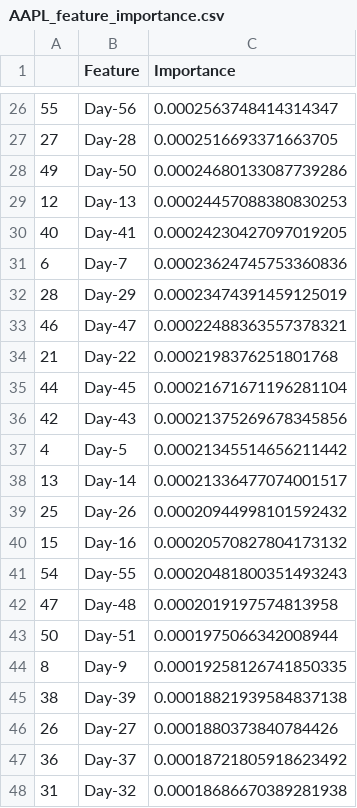
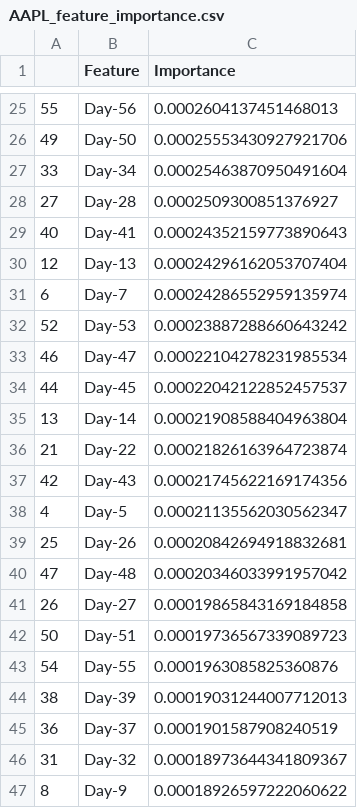
Before and after one commit to RamiNoodle733/Stock-Prediction-Model, a CSV file: results/AAPL_feature_importance.csv, drawn as a sheet; only a part is shown, gaps mark what is left out; the diff covers the shown part only.

```diff
--- a/results/AAPL_feature_importance.csv
+++ b/results/AAPL_feature_importance.csv
@@ -26,23 +25,23 @@
-55,Day-56,0.0002563748414314347
-27,Day-28,0.0002516693371663705
-49,Day-50,0.00024680133087739286
-12,Day-13,0.00024457088380830253
-40,Day-41,0.00024230427097019205
-6,Day-7,0.00023624745753360836
-28,Day-29,0.00023474391459125019
-46,Day-47,0.00022488363557378321
-21,Day-22,0.0002198376251801768
-44,Day-45,0.00021671671196281104
-42,Day-43,0.00021375269678345856
-4,Day-5,0.00021345514656211442
-13,Day-14,0.00021336477074001517
-25,Day-26,0.00020944998101592432
-15,Day-16,0.00020570827804173132
-54,Day-55,0.00020481800351493243
-47,Day-48,0.0002019197574813958
-50,Day-51,0.0001975066342008944
-8,Day-9,0.00019258126741850335
-38,Day-39,0.00018821939584837138
-26,Day-27,0.0001880373840784426
-36,Day-37,0.00018721805918623492
-31,Day-32,0.00018686670389281938
+55,Day-56,0.0002604137451468013
+49,Day-50,0.00025553430927921706
+33,Day-34,0.00025463870950491604
+27,Day-28,0.0002509300851376927
+40,Day-41,0.00024352159773890643
+12,Day-13,0.00024296162053707404
+6,Day-7,0.00024286552959135974
+52,Day-53,0.00023887288660643242
+46,Day-47,0.00022104278231985534
+44,Day-45,0.00022042122852457537
+13,Day-14,0.00021908588404963804
+21,Day-22,0.00021826163964723874
+42,Day-43,0.00021745622169174356
+4,Day-5,0.00021135562030562347
+25,Day-26,0.00020842694918832681
+47,Day-48,0.00020346033991957042
+26,Day-27,0.00019865843169184858
+50,Day-51,0.00019736567339089723
+54,Day-55,0.0001963085825360876
+38,Day-39,0.00019031244007712013
+36,Day-37,0.0001901587908240519
+31,Day-32,0.00018973644341809367
+8,Day-9,0.00018926597222060622
```
Also changed, not shown: 12 added rows, 12 removed rows and 25 edited cells elsewhere in this file, results/AAPL_ablation_study.csv, results/AAPL_model_comparison.csv, 23 other files.
